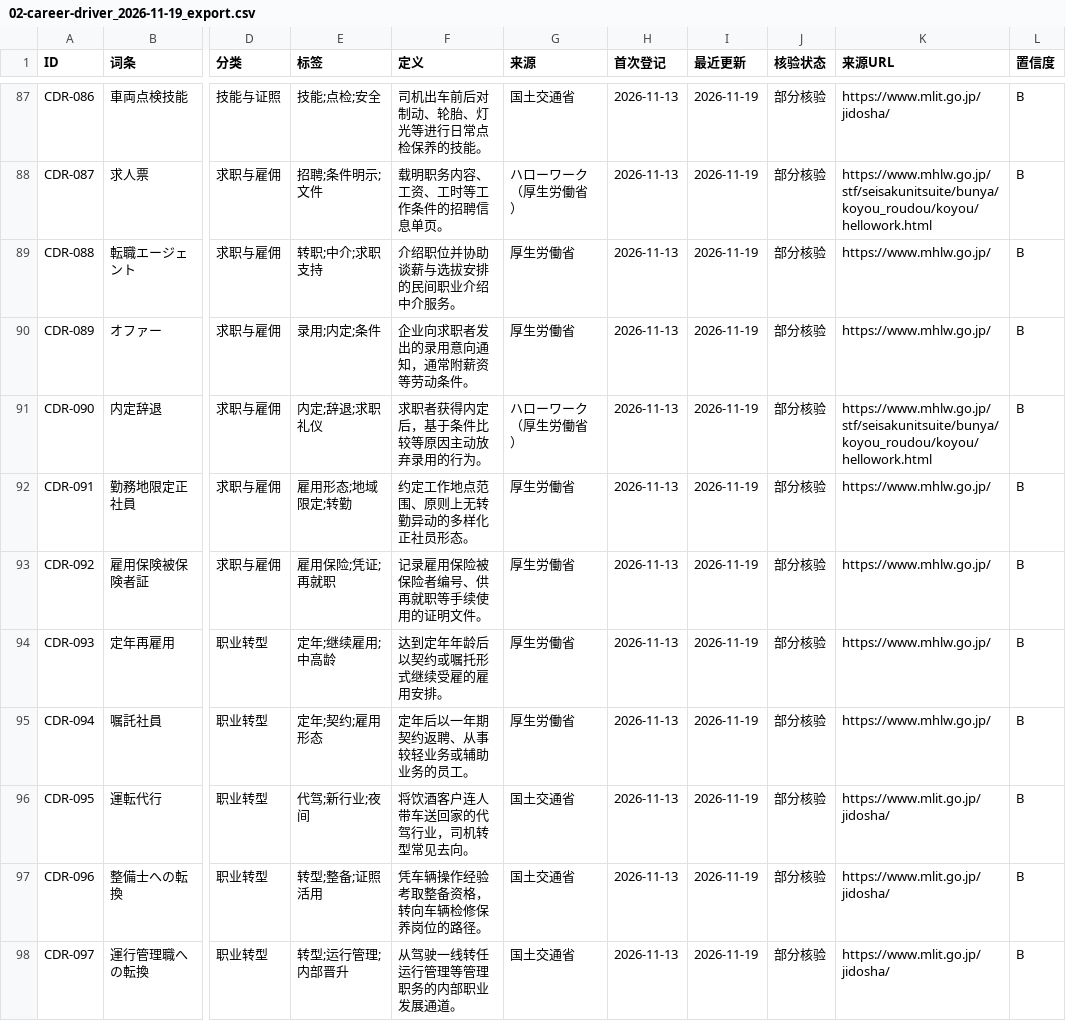
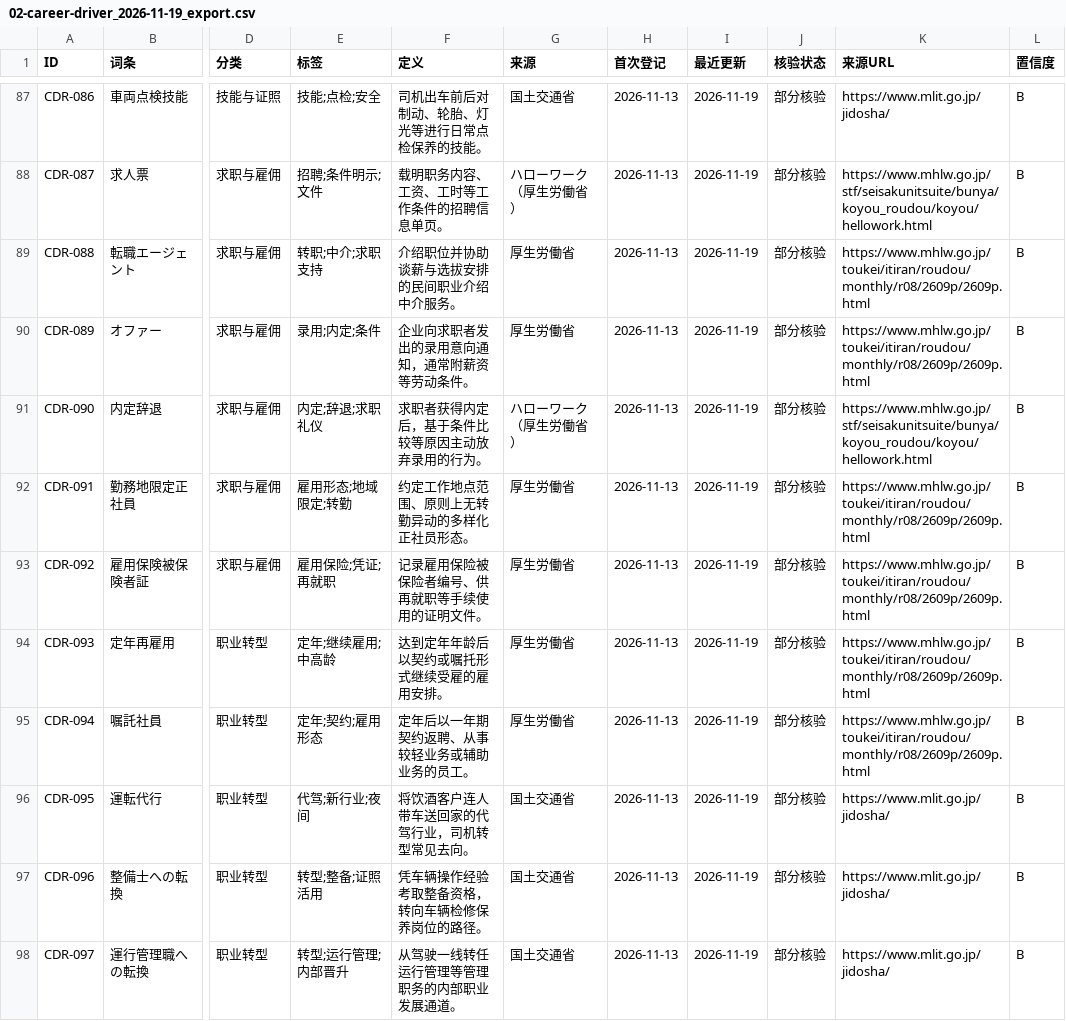
Before and after one commit to hmbphxkw76-byte/jp-life-work, a CSV file: engine/vocabulary/data/02-career-driver/exports/02-career-driver_2026-11-19_export.csv, drawn as a sheet; only a part is shown, gaps mark what is left out; the diff covers the shown part only; the diff names each change by its address in the sheet, - before the commit and + after, or states it on an @@ line.

```diff
--- a/engine/vocabulary/data/02-career-driver/exports/02-career-driver_2026-11-19_export.csv
+++ b/engine/vocabulary/data/02-career-driver/exports/02-career-driver_2026-11-19_export.csv
-K89:K90 (来源URL): https://www.mhlw.go.jp/
+K89:K90 (来源URL): https://www.mhlw.go.jp/toukei/itiran/roudou/monthly/r08/2609p/2609p.html
-K92:K95 (来源URL): https://www.mhlw.go.jp/
+K92:K95 (来源URL): https://www.mhlw.go.jp/toukei/itiran/roudou/monthly/r08/2609p/2609p.html
```
Also changed, not shown: 42 edited cells elsewhere in this file, engine/vocabulary/data/14-life-operations/exports/14-life-operations_2026-11-19_export.csv, 19 other files.
